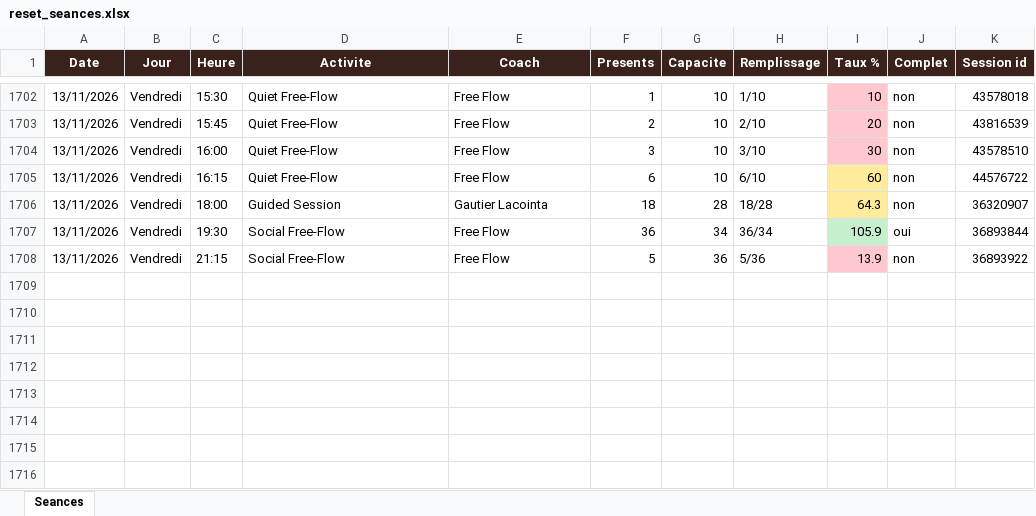
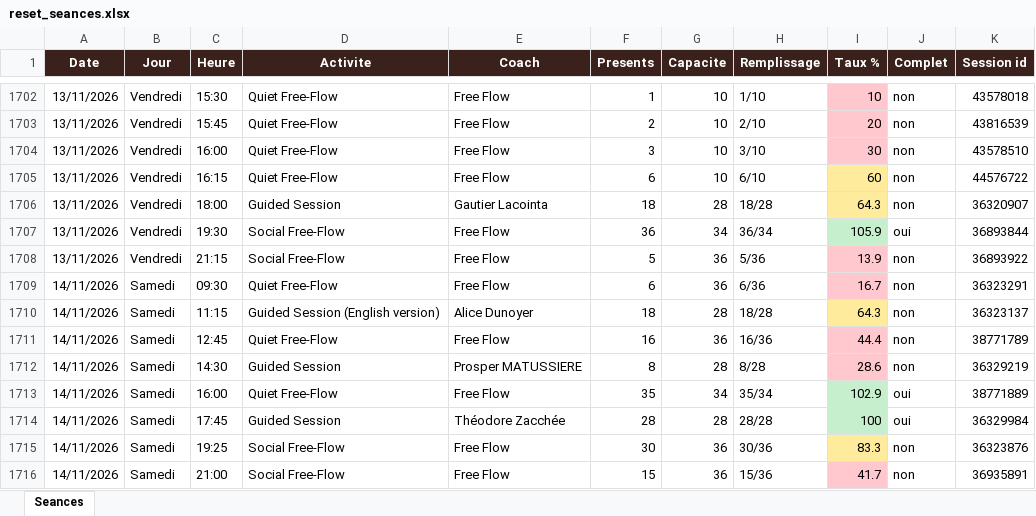
Before and after one commit to sbbb-git/reset, an Excel workbook: reset_seances.xlsx, sheet Seances, drawn as a sheet; only a part is shown, gaps mark what is left out; values as stored, in another font and other column widths than the file's, no borders; the diff names each change by its address in the sheet, - before the commit and + after, or states it on an @@ line.

```diff
--- a/reset_seances.xlsx (sheet Seances)
+++ b/reset_seances.xlsx (sheet Seances)
+row 1709: 14/11/2026 | Samedi | 09:30 | Quiet Free-Flow | Free Flow | 6 | 36 | 6/36 | 16.7 | non | 36323291
+row 1710: 14/11/2026 | Samedi | 11:15 | Guided Session (English version) | Alice Dunoyer | 18 | 28 | 18/28 | 64.3 | non | 36323137
+row 1711: 14/11/2026 | Samedi | 12:45 | Quiet Free-Flow | Free Flow | 16 | 36 | 16/36 | 44.4 | non | 38771789
+row 1712: 14/11/2026 | Samedi | 14:30 | Guided Session | Prosper MATUSSIERE | 8 | 28 | 8/28 | 28.6 | non | 36329219
+row 1713: 14/11/2026 | Samedi | 16:00 | Quiet Free-Flow | Free Flow | 35 | 34 | 35/34 | 102.9 | oui | 38771889
+row 1714: 14/11/2026 | Samedi | 17:45 | Guided Session | Théodore Zacchée | 28 | 28 | 28/28 | 100 | oui | 36329984
+row 1715: 14/11/2026 | Samedi | 19:25 | Social Free-Flow | Free Flow | 30 | 36 | 30/36 | 83.3 | non | 36323876
+row 1716: 14/11/2026 | Samedi | 21:00 | Social Free-Flow | Free Flow | 15 | 36 | 15/36 | 41.7 | non | 36935891
```
Also changed, not shown: 3 other files.
